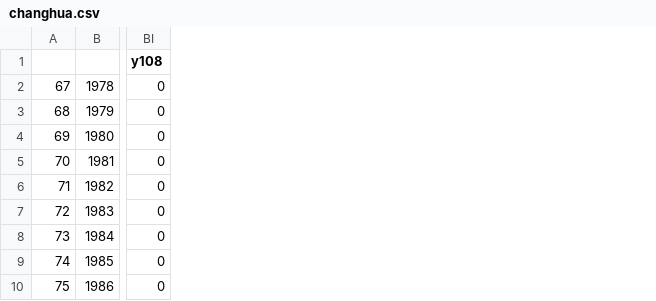
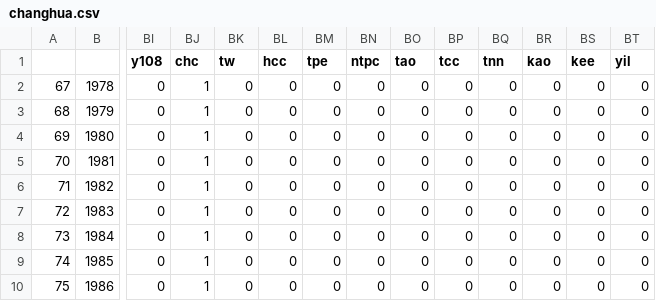
Before and after one commit to mzwesley/2020s-econometrics-final, a CSV file: data/changhua.csv, drawn as a sheet; only a part is shown, gaps mark what is left out; the diff names each change by its address in the sheet, - before the commit and + after, or states it on an @@ line.

```diff
--- a/data/changhua.csv
+++ b/data/changhua.csv
+column BJ (chc), rows 2-10: all 1
+column BK (tw), rows 2-10: all 0
+column BL (hcc), rows 2-10: all 0
+column BM (tpe), rows 2-10: all 0
+column BN (ntpc), rows 2-10: all 0
+column BO (tao), rows 2-10: all 0
+column BP (tcc), rows 2-10: all 0
+column BQ (tnn), rows 2-10: all 0
+column BR (kao), rows 2-10: all 0
+column BS (kee), rows 2-10: all 0
+column BT (yil), rows 2-10: all 0
```
Also changed, not shown: data/data.csv, data/hsinchu_city.csv, 8 other files.
